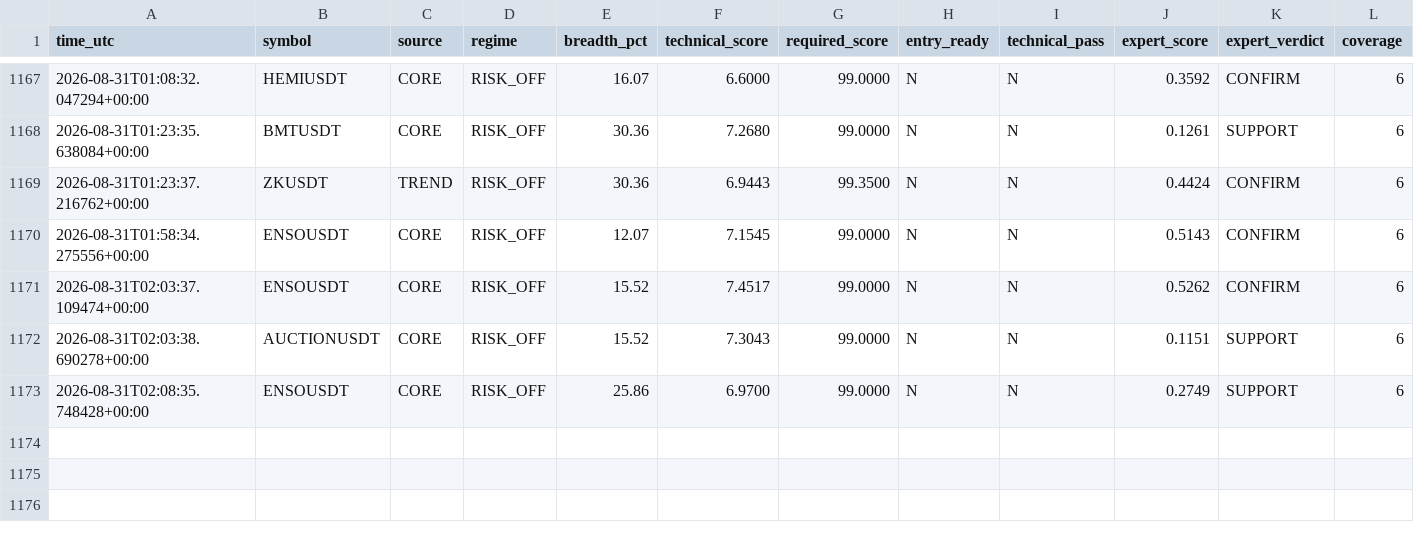
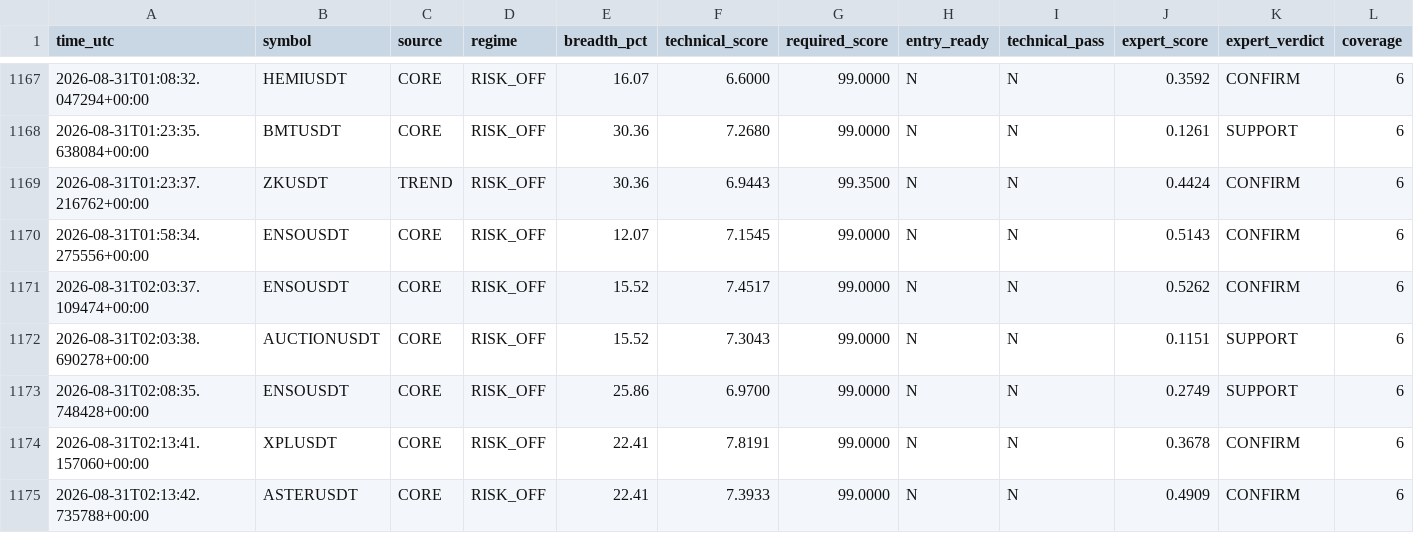
Before and after one commit to mrmatinbolandnazar-web/crypto-paper-bot, a CSV file: vps_reports/expert_shadow_v5_3.csv, drawn as a sheet; only a part is shown, gaps mark what is left out; rows hold the shown columns only; the diff names each change by its address in the sheet, - before the commit and + after, or states it on an @@ line.

```diff
--- a/vps_reports/expert_shadow_v5_3.csv
+++ b/vps_reports/expert_shadow_v5_3.csv
+row 1174: 2026-08-31T02:13:41.157060+00:00 | XPLUSDT | CORE | RISK_OFF | 22.41 | 7.8191 | 99.0000 | N | N | 0.3678 | CONFIRM | 6
+row 1175: 2026-08-31T02:13:42.735788+00:00 | ASTERUSDT | CORE | RISK_OFF | 22.41 | 7.3933 | 99.0000 | N | N | 0.4909 | CONFIRM | 6
```
Also changed, not shown: vps_reports/crowd_psychology_v5_5.csv, vps_reports/news_shadow_v5_4.csv, 7 other files.
